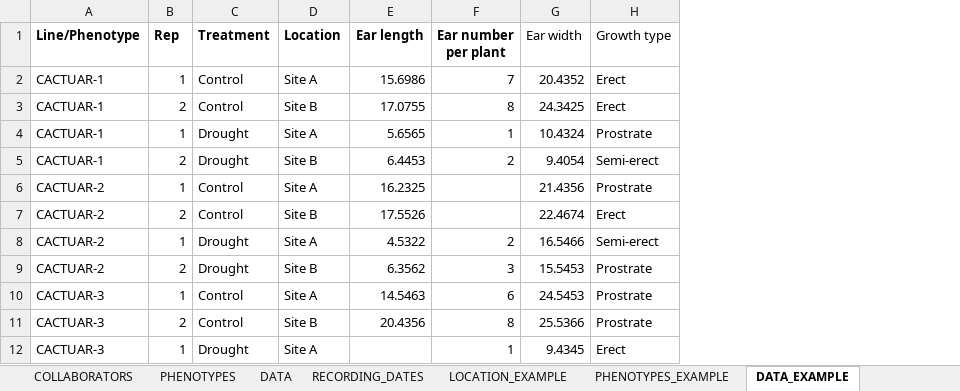
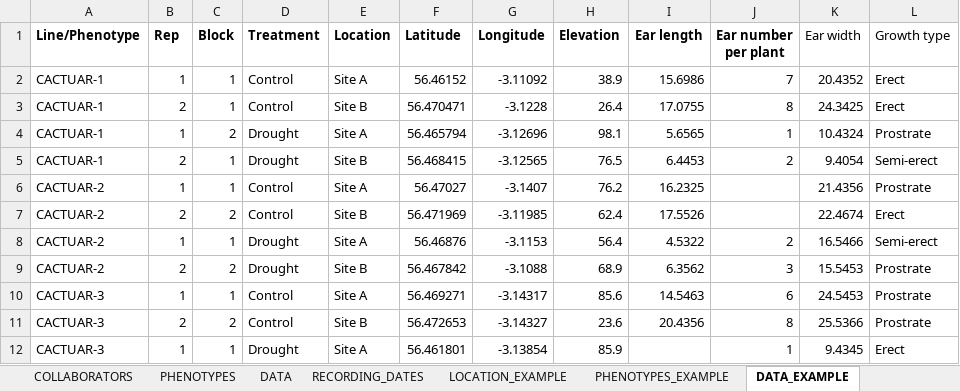
Before and after one commit to HuttonICS/gridscore-server, an Excel workbook: src/main/resources/trials-data.xlsx, sheet DATA_EXAMPLE, drawn as a sheet; values as stored, in another font and other column widths than the file's, no borders; table styles not drawn; the diff names each change by its address in the sheet, - before the commit and + after, or states it on an @@ line.

```diff
--- a/src/main/resources/trials-data.xlsx (sheet DATA_EXAMPLE)
+++ b/src/main/resources/trials-data.xlsx (sheet DATA_EXAMPLE)
+column C (Block), rows 2-12: 1 | 1 | 2 | 1 | 1 | 2 | 1 | 2 | 1 | 2 | 1
+column F (Latitude), rows 2-12: 56.46152 | 56.470471 | 56.465794 | 56.468415 | 56.47027 | 56.471969 | 56.46876 | 56.467842 | 56.469271 | 56.472653 | 56.461801
+column G (Longitude), rows 2-12: -3.11092 | -3.1228 | -3.12696 | -3.12565 | -3.1407 | -3.11985 | -3.1153 | -3.1088 | -3.14317 | -3.14327 | -3.13854
+column H (Elevation), rows 2-12: 38.9 | 26.4 | 98.1 | 76.5 | 76.2 | 62.4 | 56.4 | 68.9 | 85.6 | 23.6 | 85.9
```
Also changed, not shown: sheet RECORDING_DATES, sheet DATA, sheet RECORDING_DATES_EXAMPLE, sheet METADATA, sheet COLLABORATORS, 4 other files.
